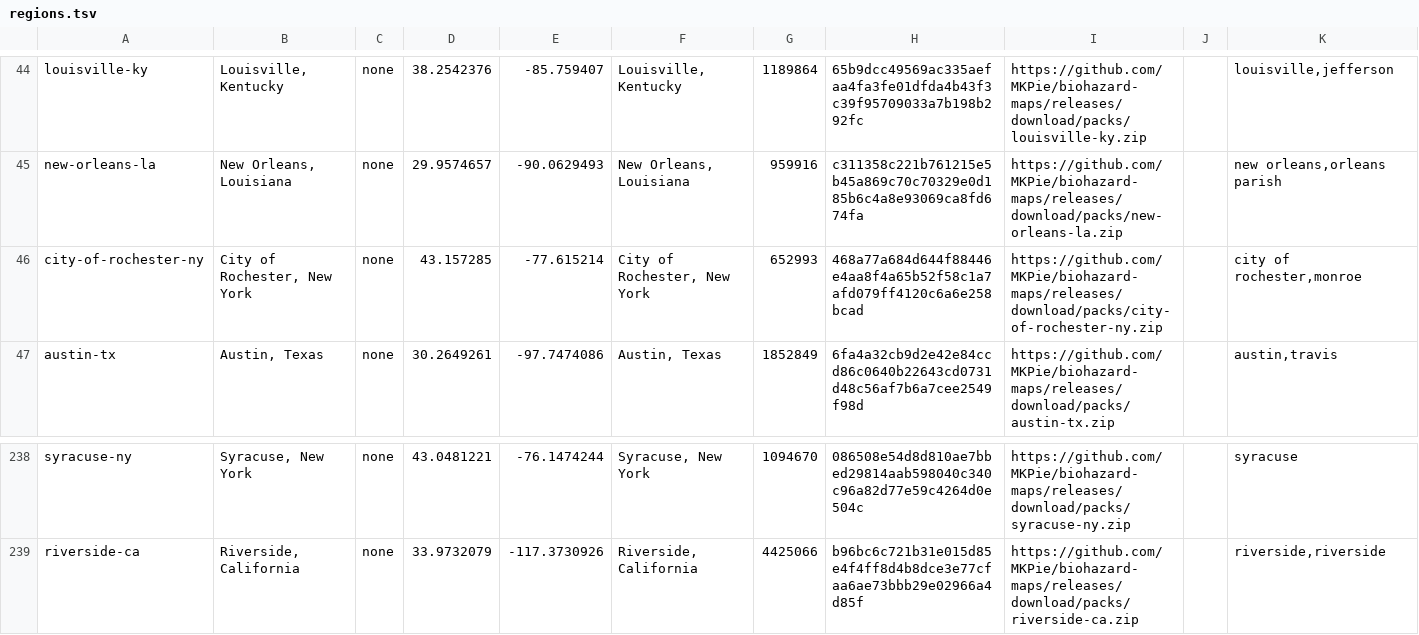
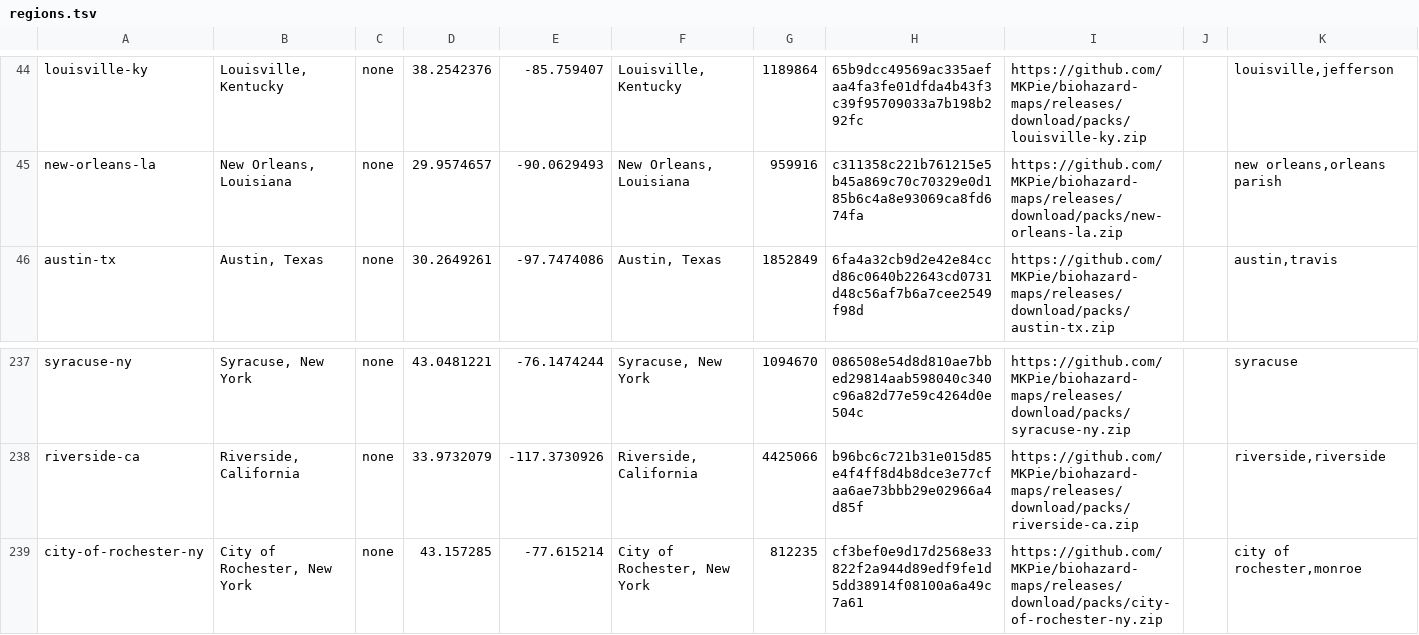
Before and after one commit to MKPie/biohazard-maps, a TSV file: regions.tsv, drawn as a sheet; only a part is shown, gaps mark what is left out.

Commit message:
Add map pack city-of-rochester-ny

```diff
--- a/regions.tsv
+++ b/regions.tsv
@@ -45,3 +45,2 @@ louisville-ky	Louisville, Kentucky	none	38.2542376	-85.759407	Louisville, Kentuc
 new-orleans-la	New Orleans, Louisiana	none	29.9574657	-90.0629493	New Orleans, Louisiana	959916	c311358c221b761215e5b45a869c70c70329e0d185b6c4a8e93069ca8fd674fa	https://github.com/MKPie/biohazard-maps/releases/download/packs/new-orleans-la.zip		new orleans,orleans parish
-city-of-rochester-ny	City of Rochester, New York	none	43.157285	-77.615214	City of Rochester, New York	652993	468a77a684d644f88446e4aa8f4a65b52f58c1a7afd079ff4120c6a6e258bcad	https://github.com/MKPie/biohazard-maps/releases/download/packs/city-of-rochester-ny.zip		city of rochester,monroe
 austin-tx	Austin, Texas	none	30.2649261	-97.7474086	Austin, Texas	1852849	6fa4a32cb9d2e42e84ccd86c0640b22643cd0731d48c56af7b6a7cee2549f98d	https://github.com/MKPie/biohazard-maps/releases/download/packs/austin-tx.zip		austin,travis
@@ -239 +238,2 @@ syracuse-ny	Syracuse, New York	none	43.0481221	-76.1474244	Syracuse, New York	10
 riverside-ca	Riverside, California	none	33.9732079	-117.3730926	Riverside, California	4425066	b96bc6c721b31e015d85e4f4ff8d4b8dce3e77cfaa6ae73bbb29e02966a4d85f	https://github.com/MKPie/biohazard-maps/releases/download/packs/riverside-ca.zip		riverside,riverside
+city-of-rochester-ny	City of Rochester, New York	none	43.157285	-77.615214	City of Rochester, New York	812235	cf3bef0e9d17d2568e33822f2a944d89edf9fe1d5dd38914f08100a6a49c7a61	https://github.com/MKPie/biohazard-maps/releases/download/packs/city-of-rochester-ny.zip		city of rochester,monroe
```
